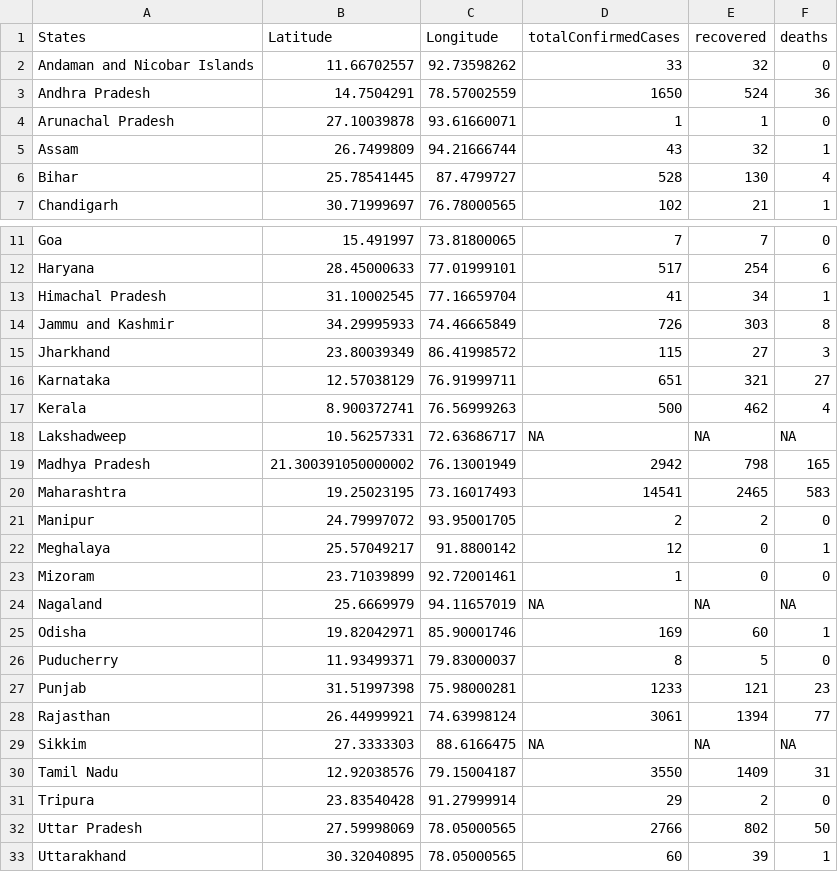
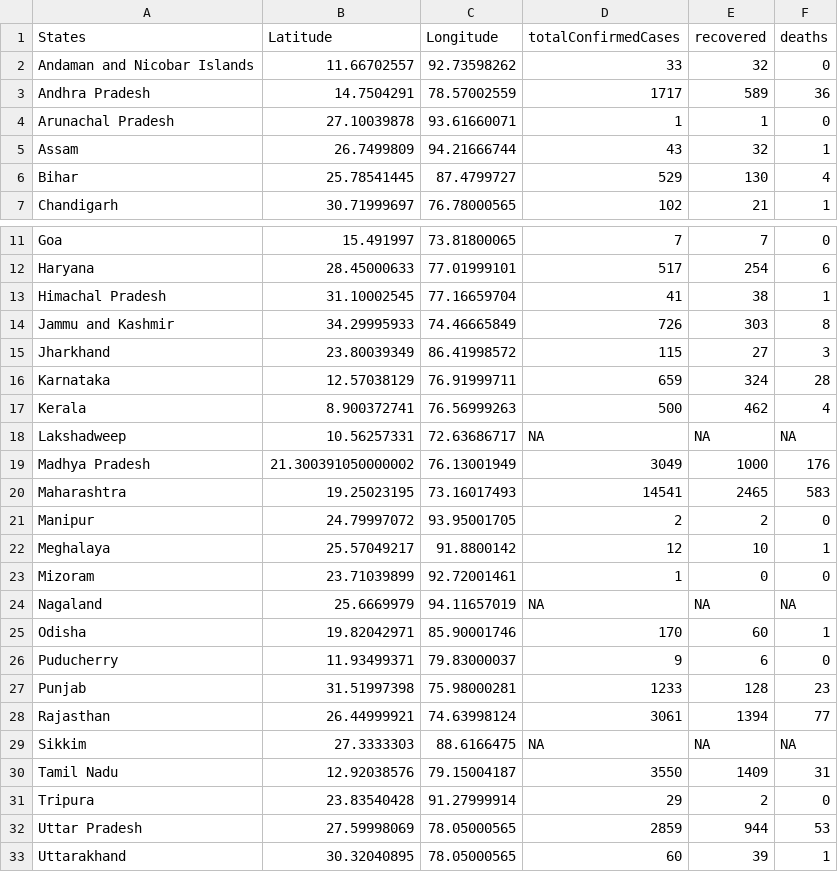
Before and after one commit to mohit2152sharma/rcoronavirus, a CSV file: data/india/indiaDailyReports/05.05.2020.csv, drawn as a sheet; only a part is shown, gaps mark what is left out.

Commit message:
data update

```diff
--- a/data/india/indiaDailyReports/05.05.2020.csv
+++ b/data/india/indiaDailyReports/05.05.2020.csv
@@ -2,6 +2,6 @@ States,Latitude,Longitude,totalConfirmedCases,recovered,deaths
 Andaman and Nicobar Islands,11.66702557,92.73598262,33,32,0
-Andhra Pradesh,14.7504291,78.57002559,1650,524,36
+Andhra Pradesh,14.7504291,78.57002559,1717,589,36
 Arunachal Pradesh,27.10039878,93.61660071,1,1,0
 Assam,26.7499809,94.21666744,43,32,1
-Bihar,25.78541445,87.4799727,528,130,4
+Bihar,25.78541445,87.4799727,529,130,4
 Chandigarh,30.71999697,76.78000565,102,21,1
@@ -12,17 +12,17 @@ Goa,15.491997,73.81800065,7,7,0
 Haryana,28.45000633,77.01999101,517,254,6
-Himachal Pradesh,31.10002545,77.16659704,41,34,1
+Himachal Pradesh,31.10002545,77.16659704,41,38,1
 Jammu and Kashmir,34.29995933,74.46665849,726,303,8
 Jharkhand,23.80039349,86.41998572,115,27,3
-Karnataka,12.57038129,76.91999711,651,321,27
+Karnataka,12.57038129,76.91999711,659,324,28
 Kerala,8.900372741,76.56999263,500,462,4
 Lakshadweep,10.56257331,72.63686717,NA,NA,NA
-Madhya Pradesh,21.300391050000002,76.13001949,2942,798,165
+Madhya Pradesh,21.300391050000002,76.13001949,3049,1000,176
 Maharashtra,19.25023195,73.16017493,14541,2465,583
 Manipur,24.79997072,93.95001705,2,2,0
-Meghalaya,25.57049217,91.8800142,12,0,1
+Meghalaya,25.57049217,91.8800142,12,10,1
 Mizoram,23.71039899,92.72001461,1,0,0
 Nagaland,25.6669979,94.11657019,NA,NA,NA
-Odisha,19.82042971,85.90001746,169,60,1
-Puducherry,11.93499371,79.83000037,8,5,0
-Punjab,31.51997398,75.98000281,1233,121,23
+Odisha,19.82042971,85.90001746,170,60,1
+Puducherry,11.93499371,79.83000037,9,6,0
+Punjab,31.51997398,75.98000281,1233,128,23
 Rajasthan,26.44999921,74.63998124,3061,1394,77
@@ -31,3 +31,3 @@ Tamil Nadu,12.92038576,79.15004187,3550,1409,31
 Tripura,23.83540428,91.27999914,29,2,0
-Uttar Pradesh,27.59998069,78.05000565,2766,802,50
+Uttar Pradesh,27.59998069,78.05000565,2859,944,53
 Uttarakhand,30.32040895,78.05000565,60,39,1
```
Also changed, not shown: data/india/indiaTimeSeries/indiaConfirmed.csv, data/india/indiaTimeSeries/indiaDeaths.csv, 2 other files.
